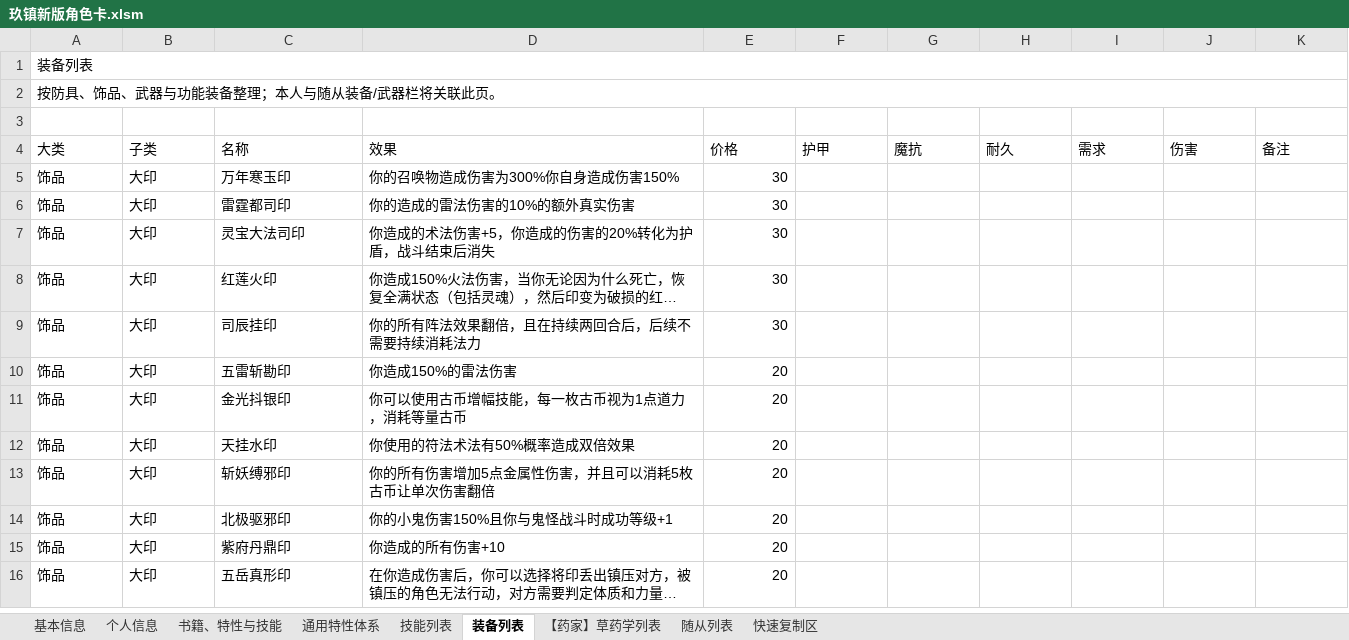
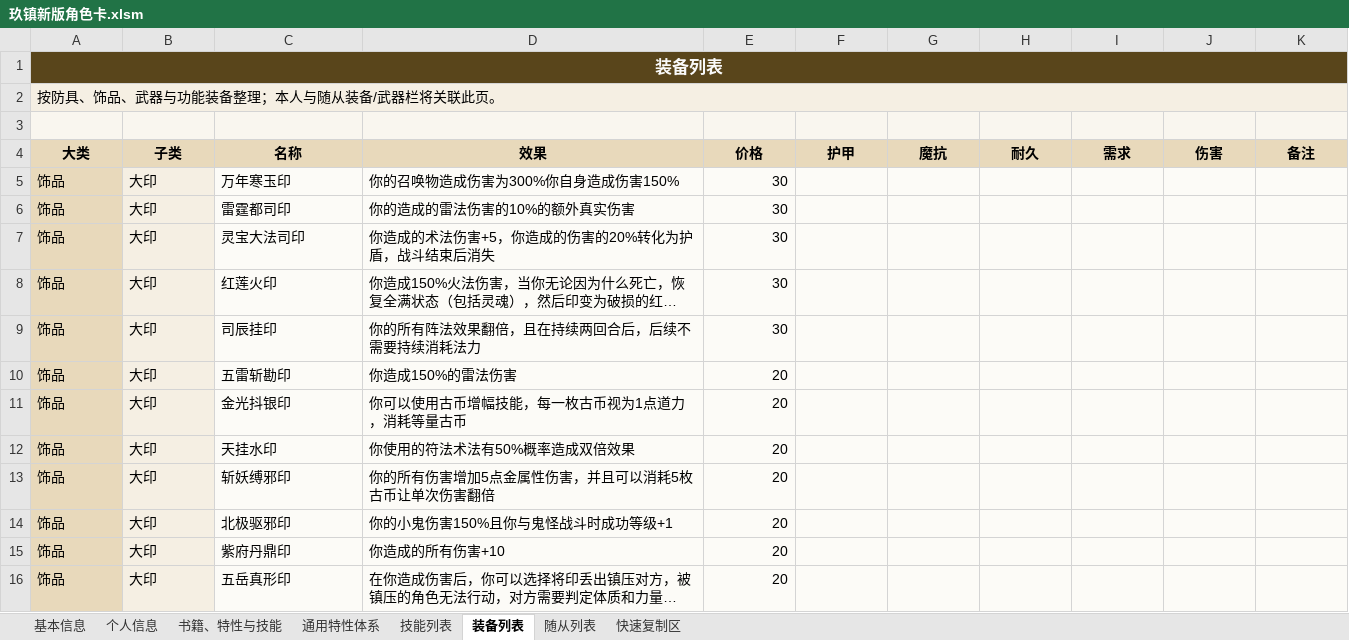
Before and after one commit to ChangeRuleForever/JiuZhen, an Excel workbook: workbooks/玖镇新版角色卡.xlsm, sheet 装备列表, drawn as a sheet; only a part is shown; long unchanged cells end in …; values as stored, in another font and other column widths than the file's, no borders; the diff covers the shown part only; the diff names each change by its address in the sheet, - before the commit and + after, or states it on an @@ line.

```diff
--- a/workbooks/玖镇新版角色卡.xlsm (sheet 装备列表)
+++ b/workbooks/玖镇新版角色卡.xlsm (sheet 装备列表)
@@ sheet tab hidden: 【药家】草药学列表 @@
@@ A1 bold: off → on, alignment: left → center @@
-A1:K1 fill: none
+A1:K1 fill: #59451B
-A1 text colour: black
+A1 text colour: #F9F9F9, text size: larger
-A2:K2 fill: none
+A2:K2 fill: #F5EFE3
-A3:K3 fill: none
+A3:K3 fill: #F9F6EF
@@ A4:K4 fill: none → #E8D9BB, bold: off → on, alignment: left → center @@
-A5:A16 fill: none
+A5:A16 fill: #E8D9BB
-B5:B16 fill: none
+B5:B16 fill: #F5EFE3
-C5:K16 fill: none
+C5:K16 fill: #FCFBF7
```
Also changed, not shown: cell formats elsewhere in this sheet, sheet 随从列表, sheet 技能列表, sheet 通用特性体系.
